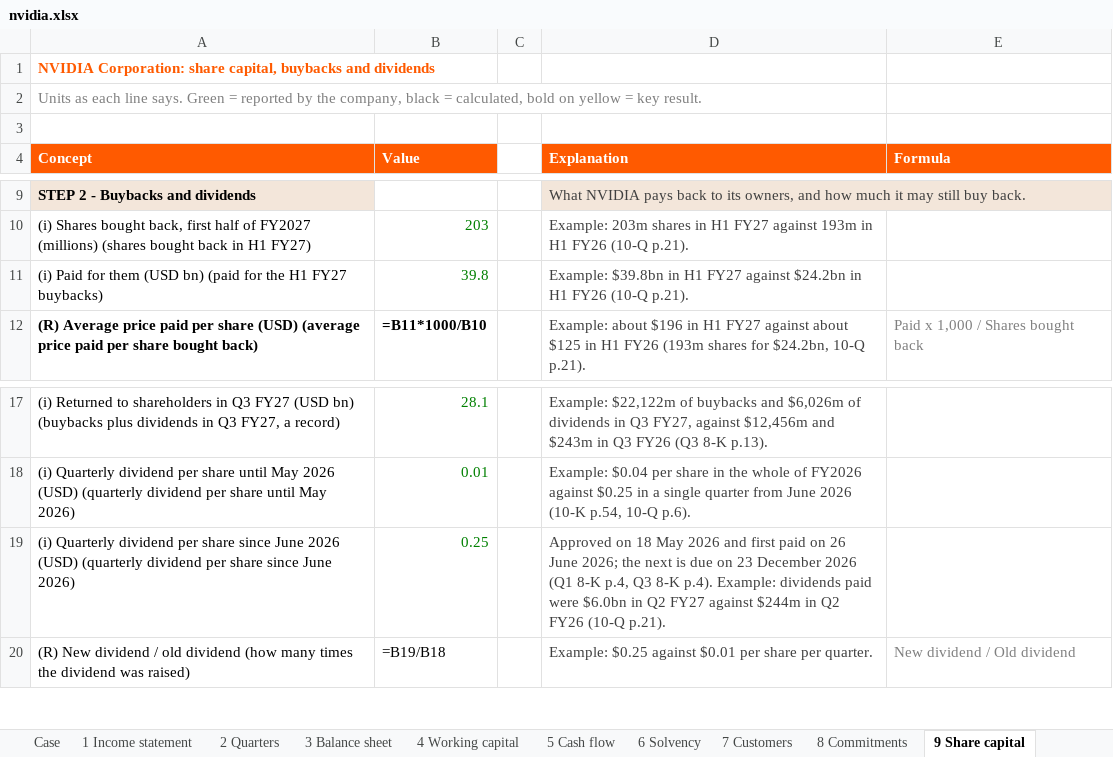
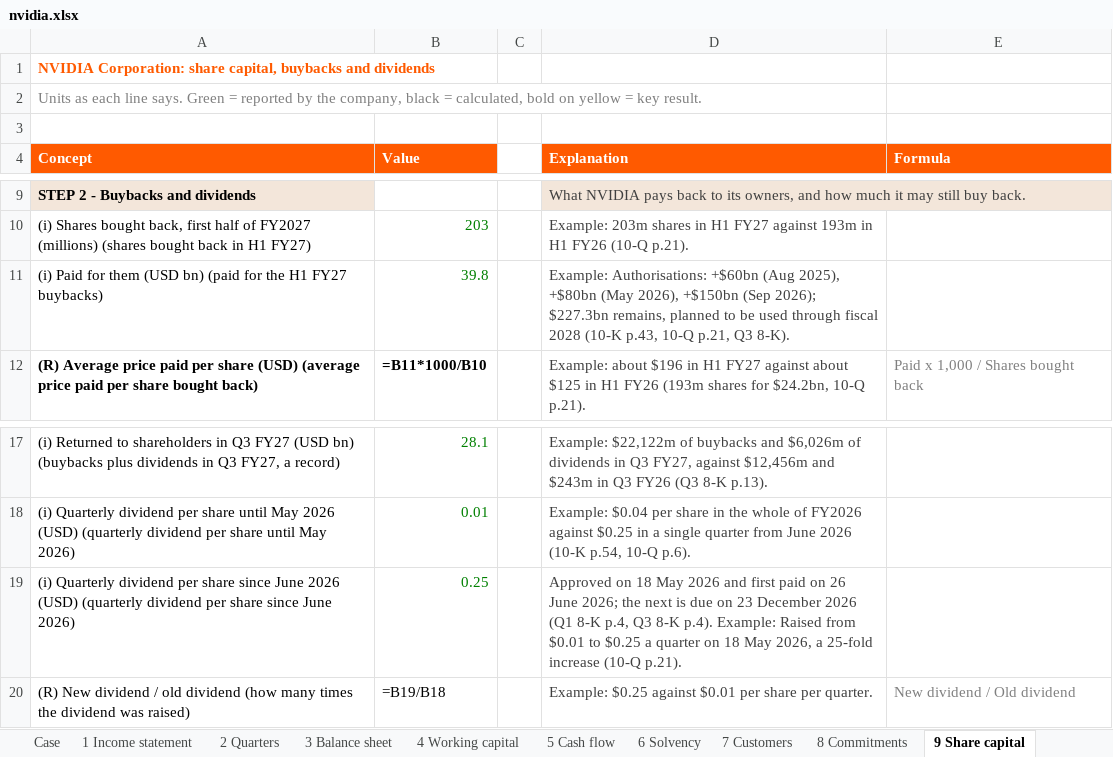
Before and after one commit to ManuCem/Equity-Research-Lab, an Excel workbook: Nvidia/nvidia.xlsx, sheet 9 Share capital, drawn as a sheet; only a part is shown, gaps mark what is left out; values as stored, in another font and other column widths than the file's, no borders; formulas without a stored value are shown as written; the diff names each change by its address in the sheet, - before the commit and + after, or states it on an @@ line.

```diff
--- a/Nvidia/nvidia.xlsx (sheet 9 Share capital)
+++ b/Nvidia/nvidia.xlsx (sheet 9 Share capital)
-D11 (Explanation): Example: $39.8bn in H1 FY27 against $24.2bn in H1 FY26 (10-Q p.21).
+D11 (Explanation): Example: Authorisations: +$60bn (Aug 2025), +$80bn (May 2026), +$150bn (Sep 2026); $227.3bn remains, planned to be used through fiscal 2028 (10-K p.43, 10-Q p.21, Q3 8-K).
-D19 (Explanation): …p.4). Example: dividends paid were $6.0bn in Q2 FY27 against $244m in Q2 FY26 (10-Q p.21).
+D19 (Explanation): …p.4). Example: Raised from $0.01 to $0.25 a quarter on 18 May 2026, a 25-fold increase (10-Q p.21).
```
Also changed, not shown: sheet 3 Balance sheet, sheet 1 Income statement, sheet 5 Cash flow, sheet 8 Commitments, sheet 7 Customers, sheet 2 Quarters, 1 more sheet, Anthropic/anthropic.xlsx.
